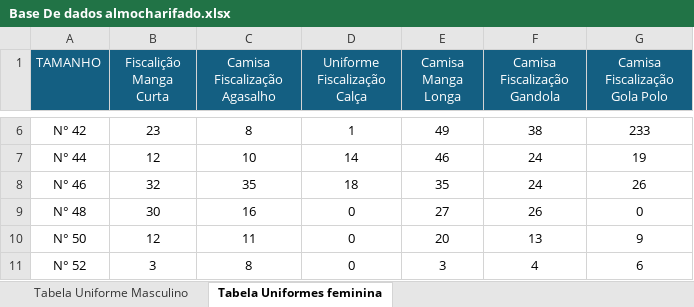
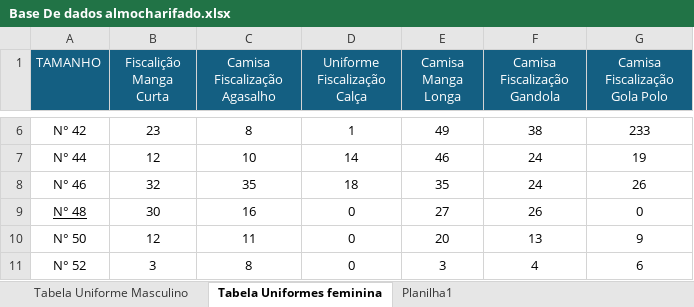
Before and after one commit to ToltalTouch/projeto_BI-ALMOXARIFADO, an Excel workbook: Base De dados almocharifado.xlsx, sheet Tabela Uniformes feminina, drawn as a sheet; only a part is shown, gaps mark what is left out; values as stored, in another font and other column widths than the file's, no borders; table styles not drawn; the diff names each change by its address in the sheet, - before the commit and + after, or states it on an @@ line.

```diff
--- a/Base De dados almocharifado.xlsx (sheet Tabela Uniformes feminina)
+++ b/Base De dados almocharifado.xlsx (sheet Tabela Uniformes feminina)
+sheet tab: Planilha1
-A9 underline: off
+A9 underline: on
```
Also changed, not shown: sheet Tabela Uniforme Masculino, 49 other files.
